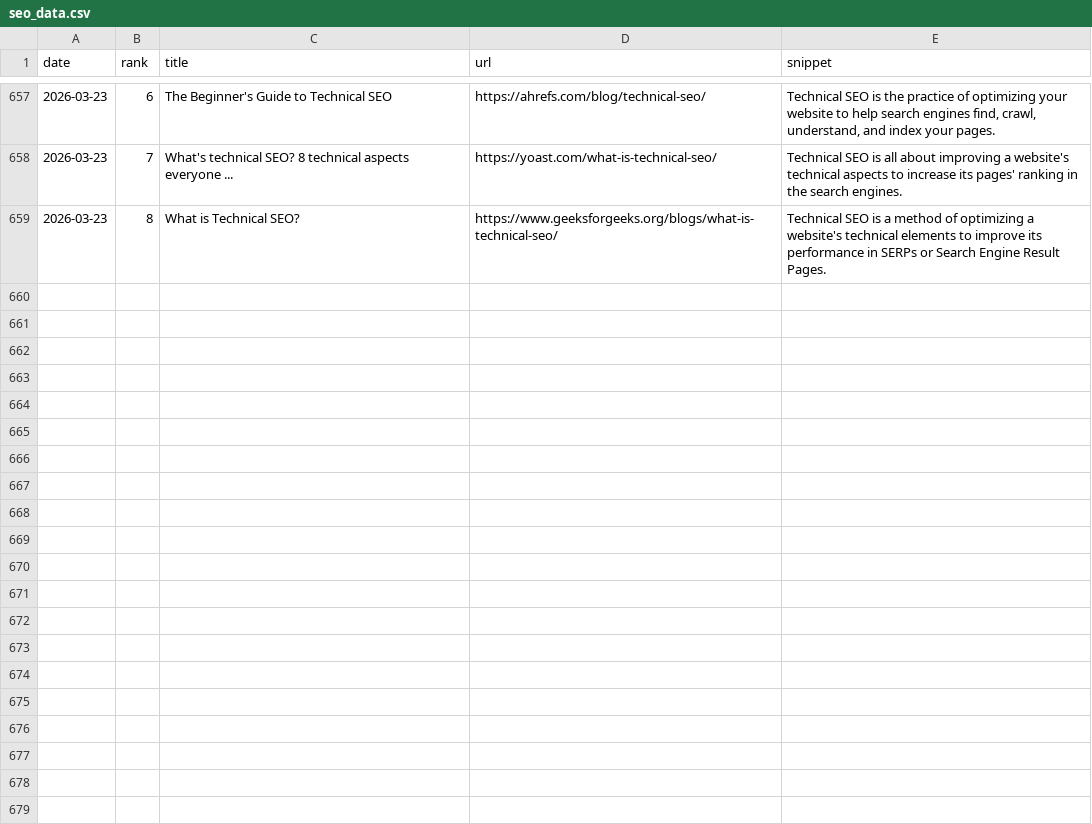
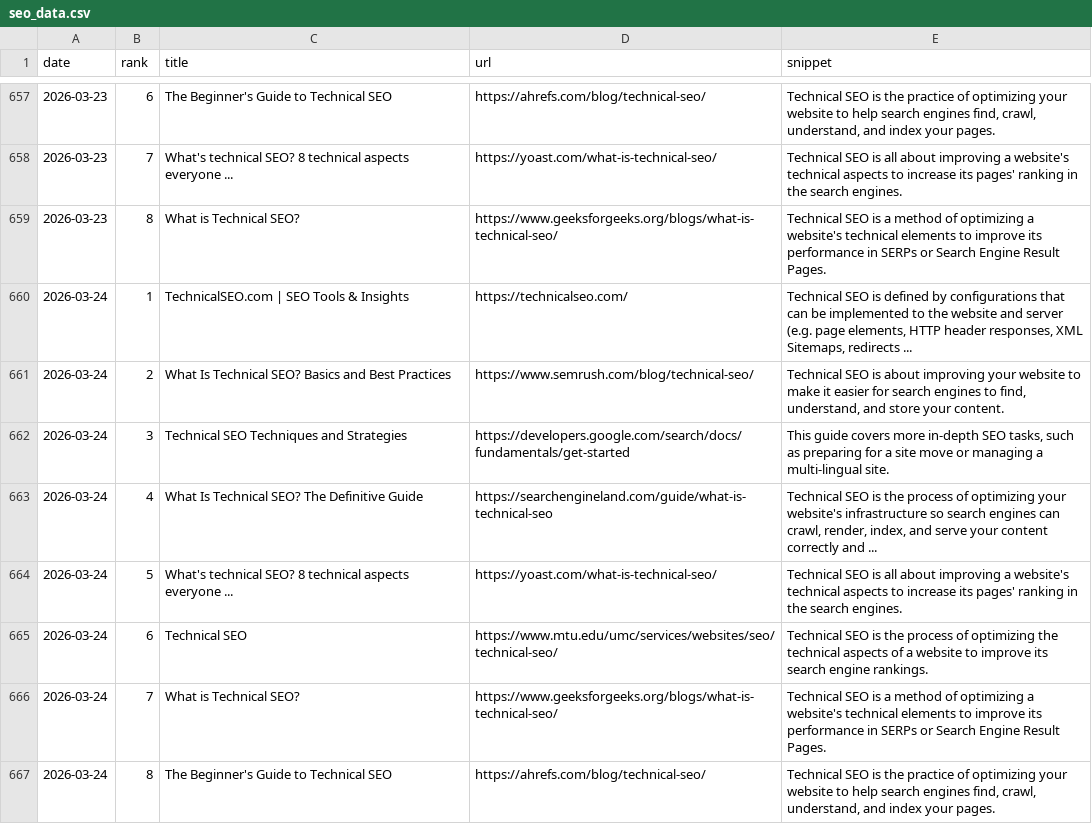
Before and after one commit to takuma51/aio-search-analyzer, a CSV file: seo_data.csv, drawn as a sheet; only a part is shown, gaps mark what is left out; the diff names each change by its address in the sheet, - before the commit and + after, or states it on an @@ line.

```diff
--- a/seo_data.csv
+++ b/seo_data.csv
+row 660: 2026-03-24 | 1 | TechnicalSEO.com | SEO Tools & Insights | https://technicalseo.com/ | Technical SEO is defined by configurations that can be implemented to the website and server (e.g. page elements, HTTP header responses, XML Sitemaps, redirects ...
+row 661: 2026-03-24 | 2 | What Is Technical SEO? Basics and Best Practices | https://www.semrush.com/blog/technical-seo/ | Technical SEO is about improving your website to make it easier for search engines to find, understand, and store your content.
+row 662: 2026-03-24 | 3 | Technical SEO Techniques and Strategies | https://developers.google.com/search/docs/fundamentals/get-started | This guide covers more in-depth SEO tasks, such as preparing for a site move or managing a multi-lingual site.
+row 663: 2026-03-24 | 4 | What Is Technical SEO? The Definitive Guide | https://searchengineland.com/guide/what-is-technical-seo | Technical SEO is the process of optimizing your website's infrastructure so search engines can crawl, render, index, and serve your content correctly and ...
+row 664: 2026-03-24 | 5 | What's technical SEO? 8 technical aspects everyone ... | https://yoast.com/what-is-technical-seo/ | Technical SEO is all about improving a website's technical aspects to increase its pages' ranking in the search engines.
+row 665: 2026-03-24 | 6 | Technical SEO | https://www.mtu.edu/umc/services/websites/seo/technical-seo/ | Technical SEO is the process of optimizing the technical aspects of a website to improve its search engine rankings.
+row 666: 2026-03-24 | 7 | What is Technical SEO? | https://www.geeksforgeeks.org/blogs/what-is-technical-seo/ | Technical SEO is a method of optimizing a website's technical elements to improve its performance in SERPs or Search Engine Result Pages.
+row 667: 2026-03-24 | 8 | The Beginner's Guide to Technical SEO | https://ahrefs.com/blog/technical-seo/ | Technical SEO is the practice of optimizing your website to help search engines find, crawl, understand, and index your pages.
```
